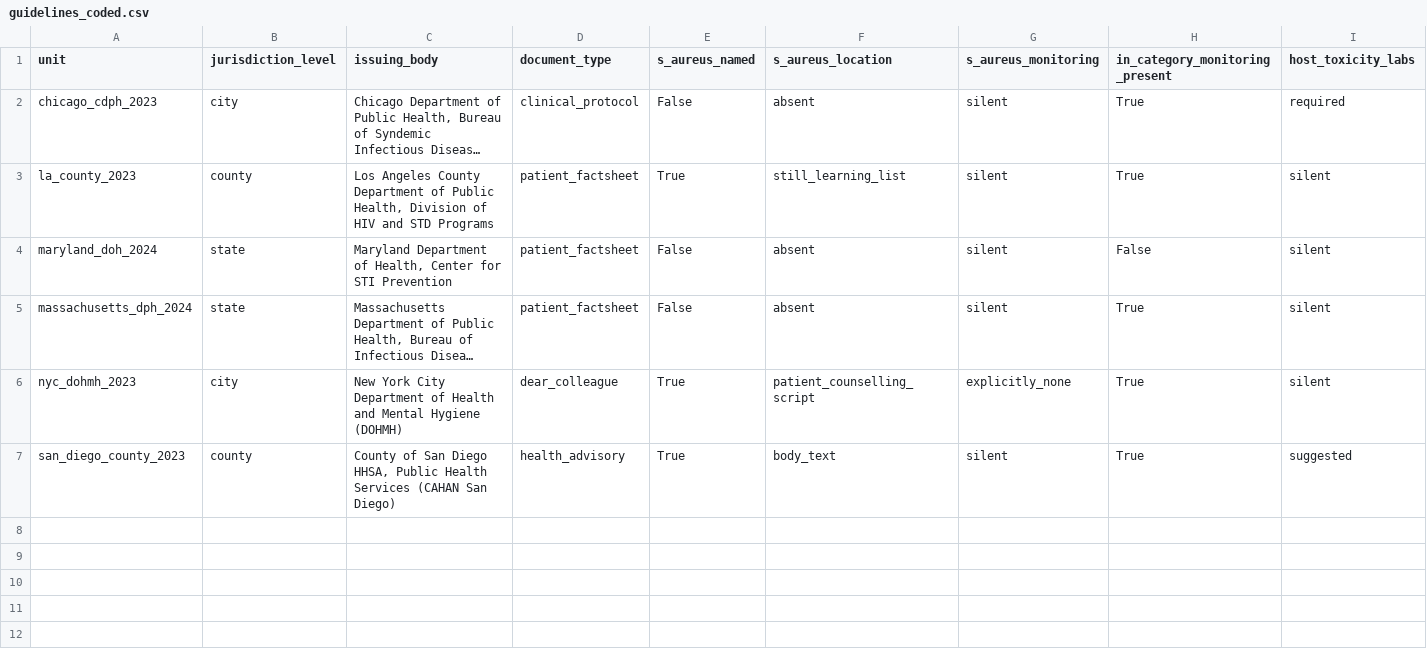
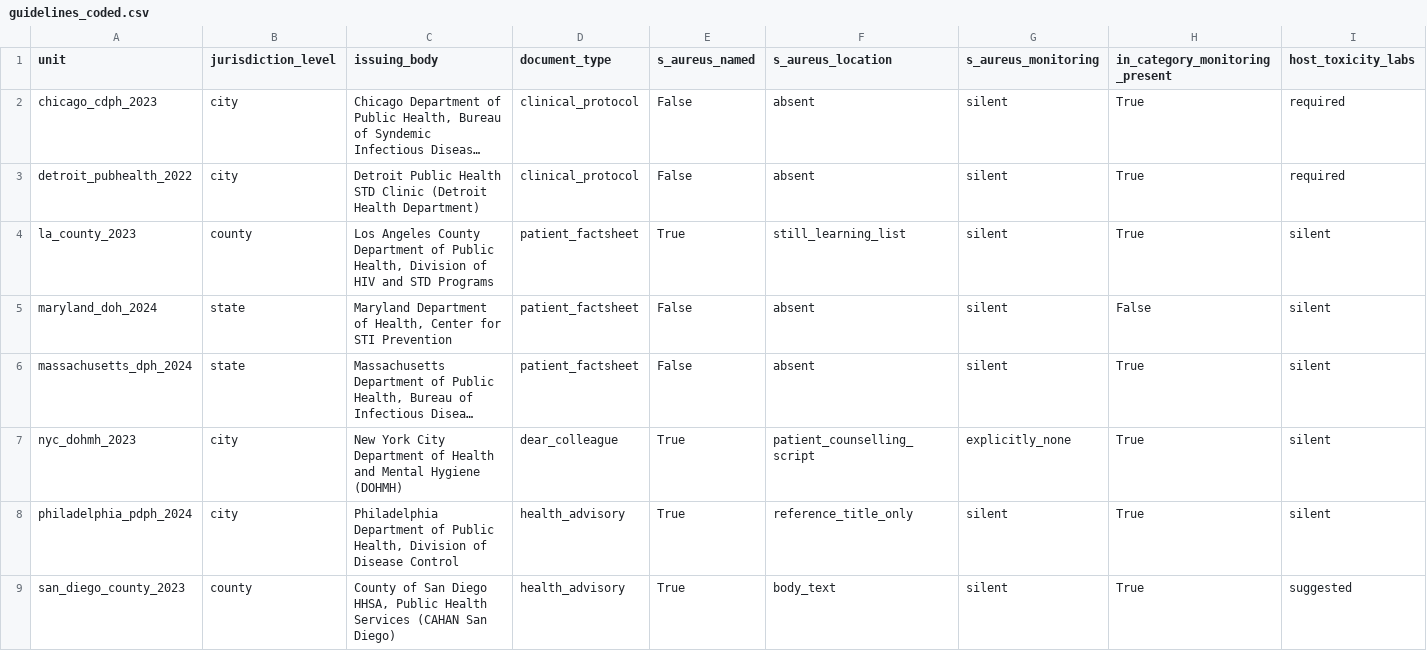
Before and after one commit to Nyx-Dynamics/doxypep-bystander, a CSV file: data/processed/guidelines_coded.csv, drawn as a sheet; only a part is shown; long unchanged cells end in …; rows hold the shown columns only; the diff names each change by its address in the sheet, - before the commit and + after, or states it on an @@ line.

```diff
--- a/data/processed/guidelines_coded.csv
+++ b/data/processed/guidelines_coded.csv
+row 3: detroit_pubhealth_2022 | city | Detroit Public Health STD Clinic (Detroit Health Department) | clinical_protocol | False | absent | silent | True | required
+row 8: philadelphia_pdph_2024 | city | Philadelphia Department of Public Health, Division of Disease Control | health_advisory | True | reference_title_only | silent | True | silent
```
Also changed, not shown: 4 other files.
